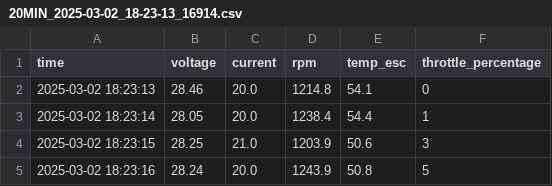
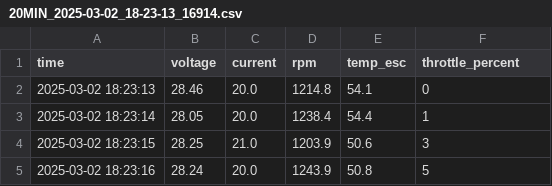
Before and after one commit to robthomson/rotorflight-lua-ethos-suite, a CSV file: docs/sample-logs/20MIN_2025-03-02_18-23-13_16914.csv, drawn as a sheet; only a part is shown.

```diff
--- a/docs/sample-logs/20MIN_2025-03-02_18-23-13_16914.csv
+++ b/docs/sample-logs/20MIN_2025-03-02_18-23-13_16914.csv
@@ -1,2 +1,2 @@
-time,voltage,current,rpm,temp_esc,throttle_percentage
+time,voltage,current,rpm,temp_esc,throttle_percent
 2025-03-02 18:23:13,28.46,20.0,1214.8,54.1,0
```
Also changed, not shown: docs/sample-logs/40MIN_2025-03-02_18-23-13_16914.csv, docs/sample-logs/60MIN_2025-03-02_18-23-13_16914.csv, 3 other files.
